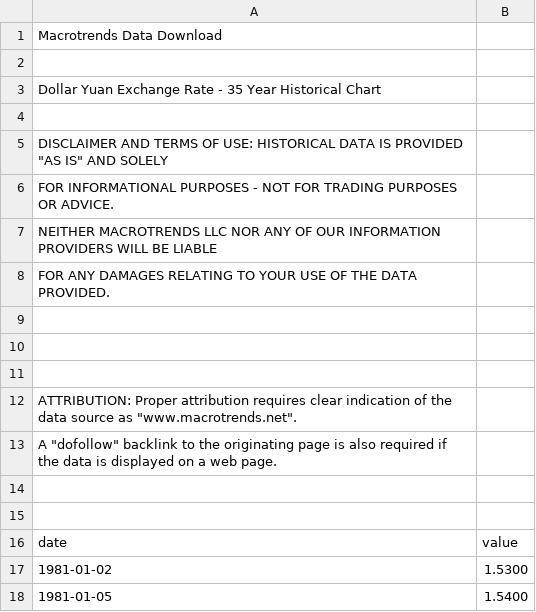
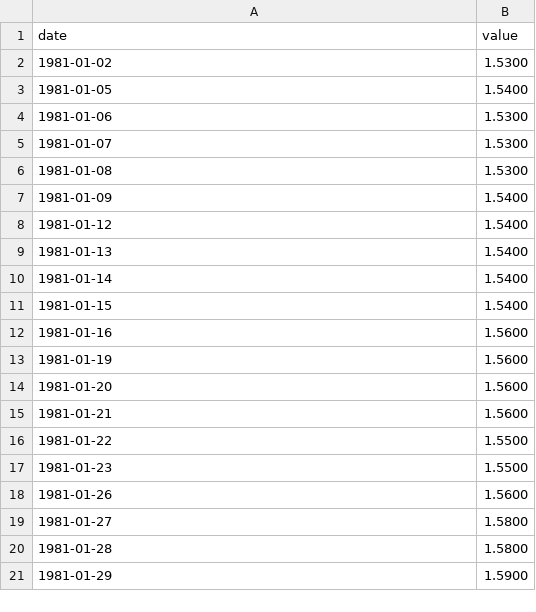
Before and after one commit to alchemicHen/art_project_november, a CSV file: time_series_data_curr/CNY/us-dollar-yuan-exchange-rate-historical-chart (1).csv, drawn as a sheet; only a part is shown; the shorter side is filled out with more unchanged rows.

```diff
--- a/time_series_data_curr/CNY/us-dollar-yuan-exchange-rate-historical-chart (1).csv
+++ b/time_series_data_curr/CNY/us-dollar-yuan-exchange-rate-historical-chart (1).csv
@@ -1,16 +1 @@
-Macrotrends Data Download
-
-Dollar Yuan Exchange Rate - 35 Year Historical Chart
-
-DISCLAIMER AND TERMS OF USE: HISTORICAL DATA IS PROVIDED "AS IS" AND SOLELY
-FOR INFORMATIONAL PURPOSES - NOT FOR TRADING PURPOSES OR ADVICE.
-NEITHER MACROTRENDS LLC NOR ANY OF OUR INFORMATION PROVIDERS WILL BE LIABLE
-FOR ANY DAMAGES RELATING TO YOUR USE OF THE DATA PROVIDED.
-
-
-
-ATTRIBUTION: Proper attribution requires clear indication of the data source as "www.macrotrends.net".
-A "dofollow" backlink to the originating page is also required if the data is displayed on a web page.
-
-
 date, value
```
Also changed, not shown: time_series_data_curr/AUD/australian-us-dollar-exchange-rate-historical-chart.csv, time_series_data_curr/CHF/us-dollar-swiss-franc-exchange-rate-historical-chart.csv, 3 other files.
